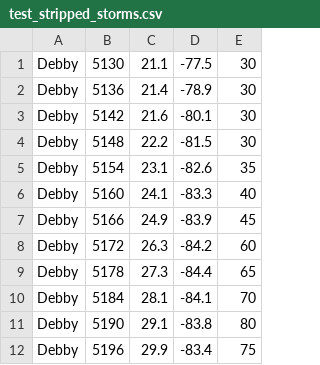
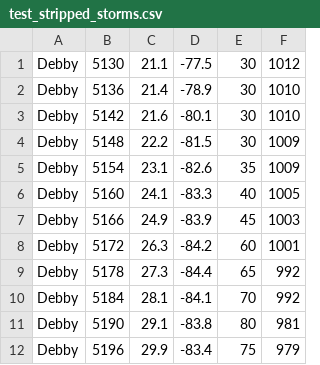
Before and after one commit to sovdeeth/asp-360-group-56, a CSV file: data_processing/test_stripped_storms.csv, drawn as a sheet; only a part is shown; the diff names each change by its address in the sheet, - before the commit and + after, or states it on an @@ line.

```diff
--- a/data_processing/test_stripped_storms.csv
+++ b/data_processing/test_stripped_storms.csv
+column F, rows 1-12: 1012 | 1010 | 1010 | 1009 | 1009 | 1005 | 1003 | 1001 | 992 | 992 | 981 | 979
```
Also changed, not shown: 6 other files.
